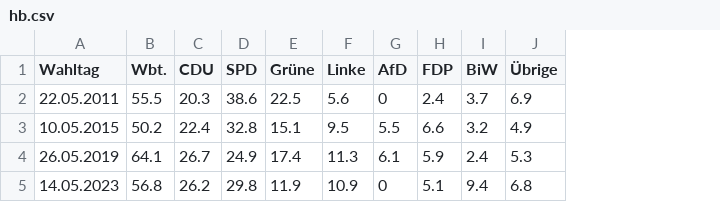
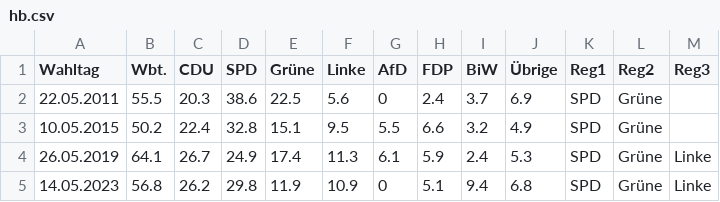
Before and after one commit to JakobUnterholzner/DataLiteracy, a CSV file: dat/election_results_per_state/hb.csv, drawn as a sheet; the diff names each change by its address in the sheet, - before the commit and + after, or states it on an @@ line.

Commit message:
Added data for be, hh, hb & updated plot

```diff
--- a/dat/election_results_per_state/hb.csv
+++ b/dat/election_results_per_state/hb.csv
+column K (Reg1), rows 2-5: all SPD
+column L (Reg2), rows 2-5: all Grüne
+column M (Reg3), rows 4-5: Linke | Linke
```
Also changed, not shown: dat/election_results_per_state/be.csv, 2 other files.
